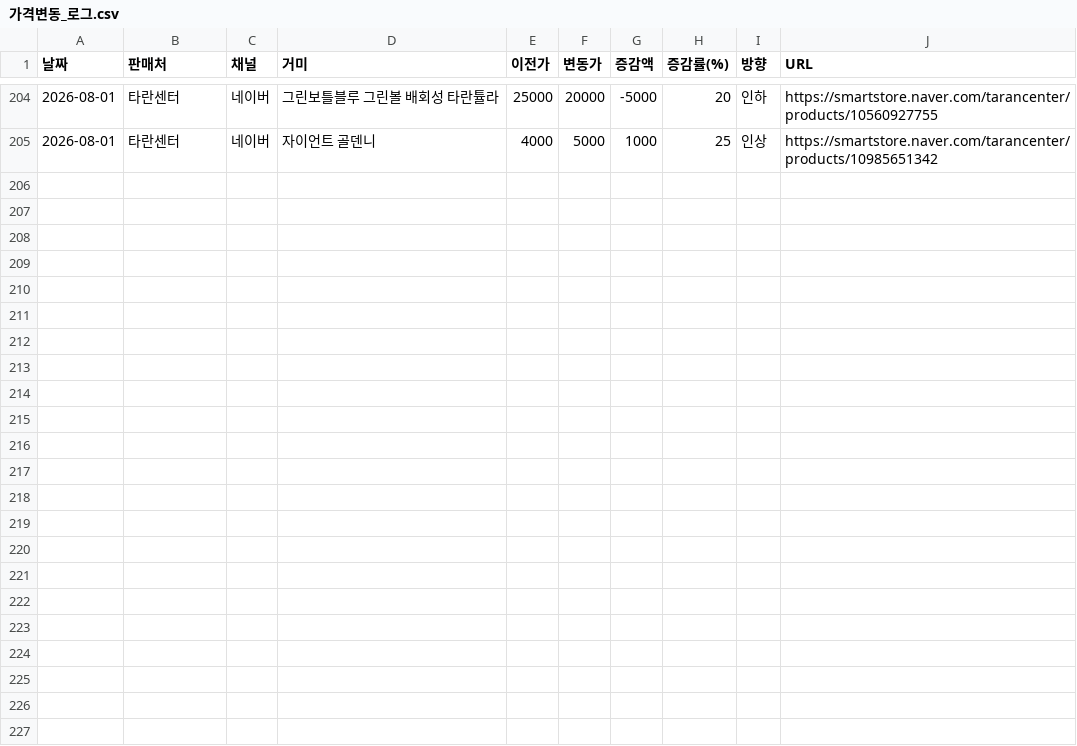
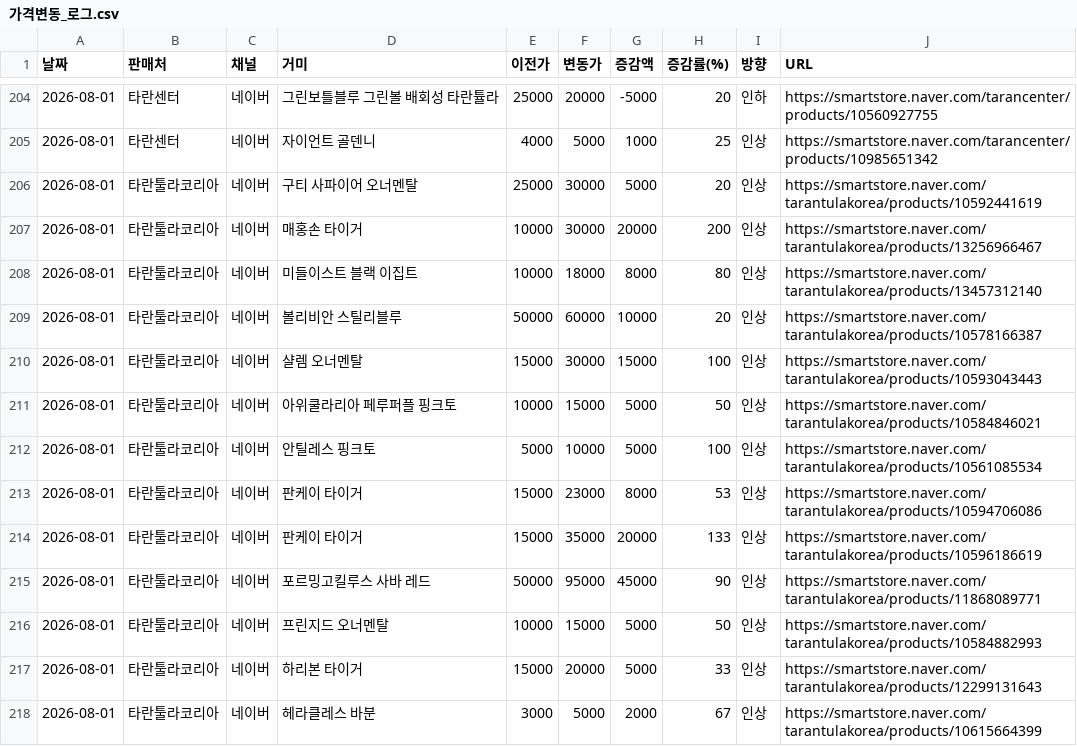
Before and after one commit to janghongku/tarantula-prices, a CSV file: outputs/가격변동_로그.csv, drawn as a sheet; only a part is shown, gaps mark what is left out.

Commit message:
chore: naver auto-update (2026-08-01 22:06:39)

```diff
--- a/outputs/가격변동_로그.csv
+++ b/outputs/가격변동_로그.csv
@@ -205 +205,14 @@
 2026-08-01,타란센터,네이버,자이언트 골덴니,4000,5000,1000,25,인상,https://smartstore.naver.com/tarancenter/products/10985651342
+2026-08-01,타란툴라코리아,네이버,구티 사파이어 오너멘탈,25000,30000,5000,20,인상,https://smartstore.naver.com/tarantulakorea/products/10592441619
+2026-08-01,타란툴라코리아,네이버,매홍손 타이거,10000,30000,20000,200,인상,https://smartstore.naver.com/tarantulakorea/products/13256966467
+2026-08-01,타란툴라코리아,네이버,미들이스트 블랙 이집트,10000,18000,8000,80,인상,https://smartstore.naver.com/tarantulakorea/products/13457312140
+2026-08-01,타란툴라코리아,네이버,볼리비안 스틸리블루,50000,60000,10000,20,인상,https://smartstore.naver.com/tarantulakorea/products/10578166387
+2026-08-01,타란툴라코리아,네이버,샬렘 오너멘탈,15000,30000,15000,100,인상,https://smartstore.naver.com/tarantulakorea/products/10593043443
+2026-08-01,타란툴라코리아,네이버,아위쿨라리아 페루퍼플 핑크토,10000,15000,5000,50,인상,https://smartstore.naver.com/tarantulakorea/products/10584846021
+2026-08-01,타란툴라코리아,네이버,안틸레스 핑크토,5000,10000,5000,100,인상,https://smartstore.naver.com/tarantulakorea/products/10561085534
+2026-08-01,타란툴라코리아,네이버,판케이 타이거,15000,23000,8000,53,인상,https://smartstore.naver.com/tarantulakorea/products/10594706086
+2026-08-01,타란툴라코리아,네이버,판케이 타이거,15000,35000,20000,133,인상,https://smartstore.naver.com/tarantulakorea/products/10596186619
+2026-08-01,타란툴라코리아,네이버,포르밍고킬루스 사바 레드,50000,95000,45000,90,인상,https://smartstore.naver.com/tarantulakorea/products/11868089771
+2026-08-01,타란툴라코리아,네이버,프린지드 오너멘탈,10000,15000,5000,50,인상,https://smartstore.naver.com/tarantulakorea/products/10584882993
+2026-08-01,타란툴라코리아,네이버,하리본 타이거,15000,20000,5000,33,인상,https://smartstore.naver.com/tarantulakorea/products/12299131643
+2026-08-01,타란툴라코리아,네이버,헤라클레스 바분,3000,5000,2000,67,인상,https://smartstore.naver.com/tarantulakorea/products/10615664399
```
Also changed, not shown: outputs/신규등록_로그.csv, outputs/종별_가격현황.csv, 4 other files.
